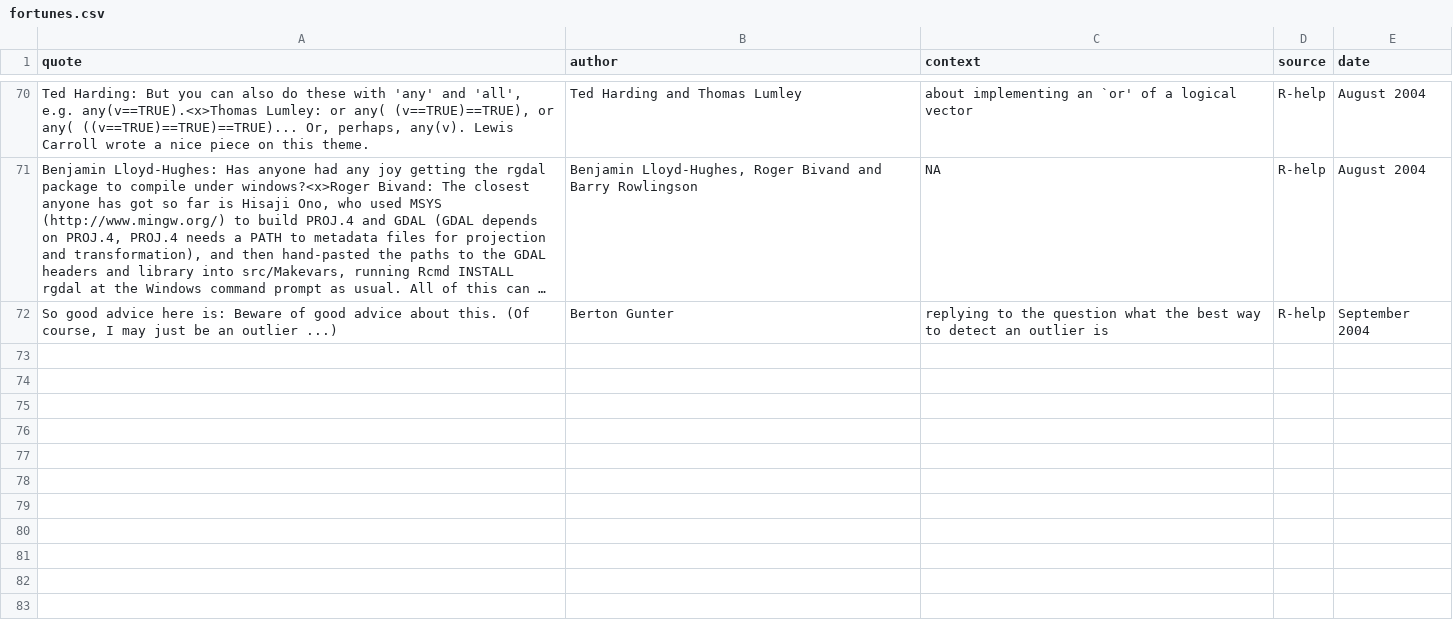
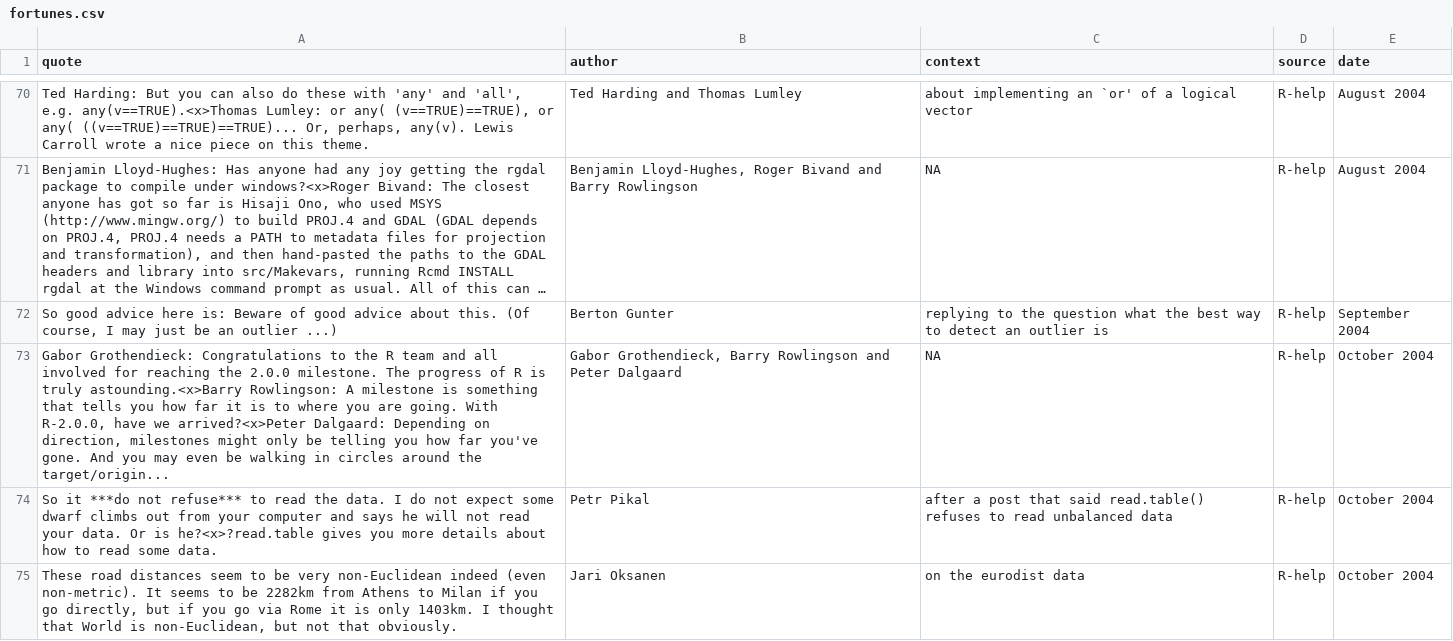
Before and after one commit to r-forge/fortunes, a CSV file: trunk/inst/fortunes/fortunes.csv, drawn as a sheet; only a part is shown, gaps mark what is left out; long unchanged cells end in …; the diff names each change by its address in the sheet, - before the commit and + after, or states it on an @@ line.

Commit message:
*** empty log message ***
git-svn-id: svn://svn.r-forge.r-project.org/svnroot/fortunes@66 edb9625f-4e0d-4859-8d74-9fd3b1da38cb

```diff
--- a/trunk/inst/fortunes/fortunes.csv
+++ b/trunk/inst/fortunes/fortunes.csv
+row 73: Gabor Grothendieck: Congratulations to the R team and all involved for reaching the 2.0.0 milestone. The progress of R is truly astounding.<x>Barry Rowlingson: A milestone is something that tells you how far it is to where you are going. With R-2.0.0, have we arrived?<x>Peter Dalgaard: Depending on direction, milestones might only be telling you how far you've gone. And you may even be walking in circles around the target/origin... | Gabor Grothendieck, Barry Rowlingson and Peter Dalgaard | NA | R-help | October 2004
+row 74: So it ***do not refuse*** to read the data. I do not expect some dwarf climbs out from your computer and says he will not read your data. Or is he?<x>?read.table gives you more details about how to read some data. | Petr Pikal | after a post that said read.table() refuses to read unbalanced data | R-help | October 2004
+row 75: These road distances seem to be very non-Euclidean indeed (even non-metric). It seems to be 2282km from Athens to Milan if you go directly, but if you go via Rome it is only 1403km. I thought that World is non-Euclidean, but not that obviously. | Jari Oksanen | on the eurodist data | R-help | October 2004
```
